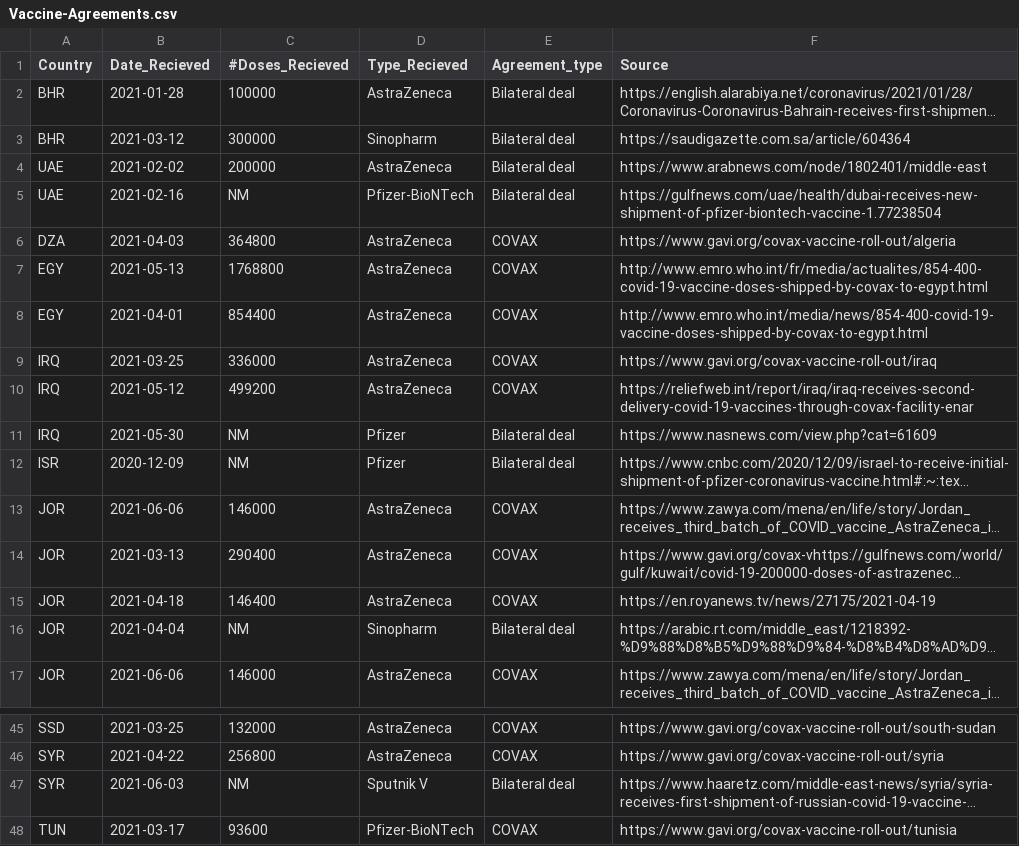
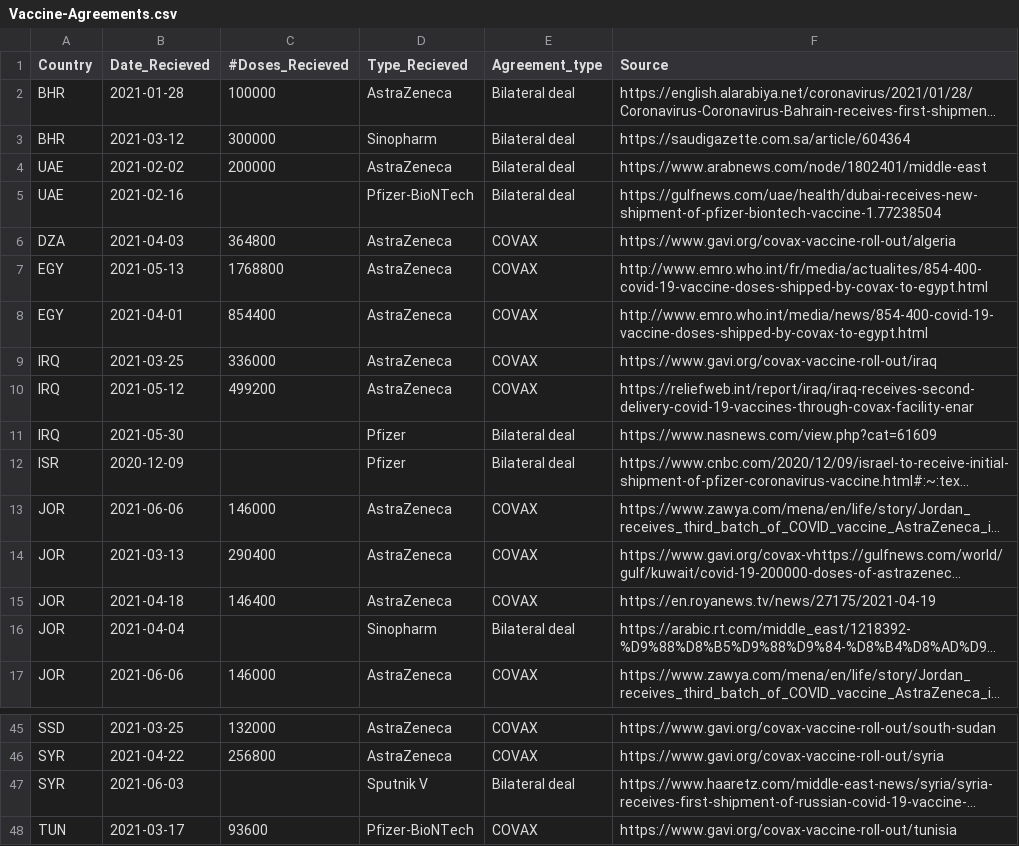
Before and after one commit to inception-labs/covid-vaccine-mena, a CSV file: Vaccines/Vaccine-Agreements.csv, drawn as a sheet; only a part is shown, gaps mark what is left out; long unchanged cells end in …; the diff names each change by its address in the sheet, - before the commit and + after, or states it on an @@ line.

Commit message:
Update Vaccine-Agreements.csv

```diff
--- a/Vaccines/Vaccine-Agreements.csv
+++ b/Vaccines/Vaccine-Agreements.csv
-C5 (#Doses_Recieved): NM
+C5 (#Doses_Recieved): (empty)
-C11:C12 (#Doses_Recieved): NM
+C11:C12 (#Doses_Recieved): (empty)
-C16 (#Doses_Recieved): NM
+C16 (#Doses_Recieved): (empty)
-C47 (#Doses_Recieved): NM
+C47 (#Doses_Recieved): (empty)
```
